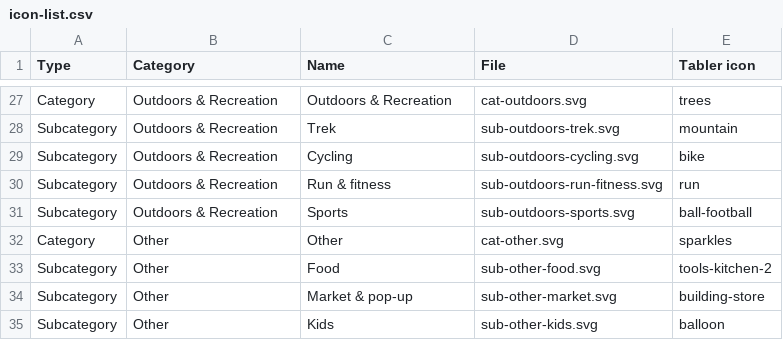
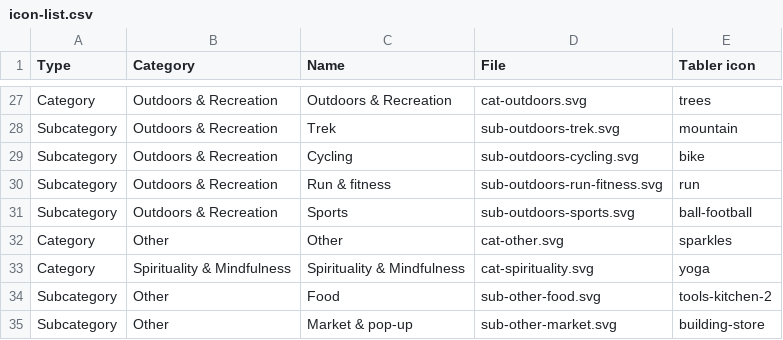
Before and after one commit to xcixci/Nagpur-Happenings, a CSV file: brand/category-icons/icon-list.csv, drawn as a sheet; only a part is shown, gaps mark what is left out; the shorter side is filled out with more unchanged rows; the diff names each change by its address in the sheet, - before the commit and + after, or states it on an @@ line.

```diff
--- a/brand/category-icons/icon-list.csv
+++ b/brand/category-icons/icon-list.csv
+row 33: Category | Spirituality & Mindfulness | Spirituality & Mindfulness | cat-spirituality.svg | yoga
```
Also changed, not shown: 12 other files.
